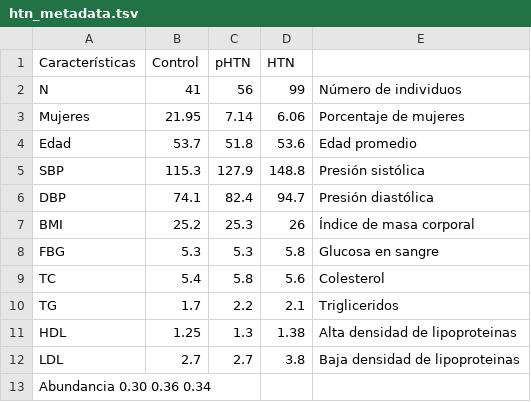
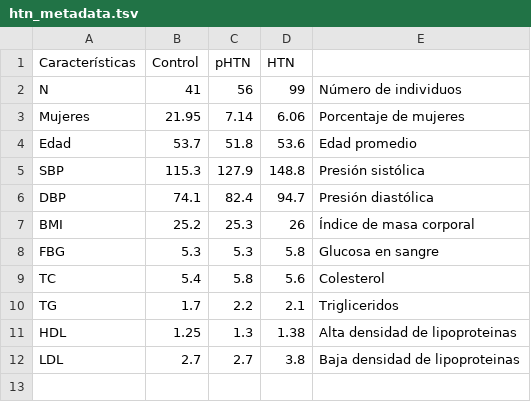
Before and after one commit to DianaOaxaca/CDSB_2022, a TSV file: Rmarkdown/htn_metadata.tsv, drawn as a sheet; the diff names each change by its address in the sheet, - before the commit and + after, or states it on an @@ line.

Commit message:
Update htn_metadata.tsv

```diff
--- a/Rmarkdown/htn_metadata.tsv
+++ b/Rmarkdown/htn_metadata.tsv
-row 13: Abundancia 0.30 0.36 0.34
```
